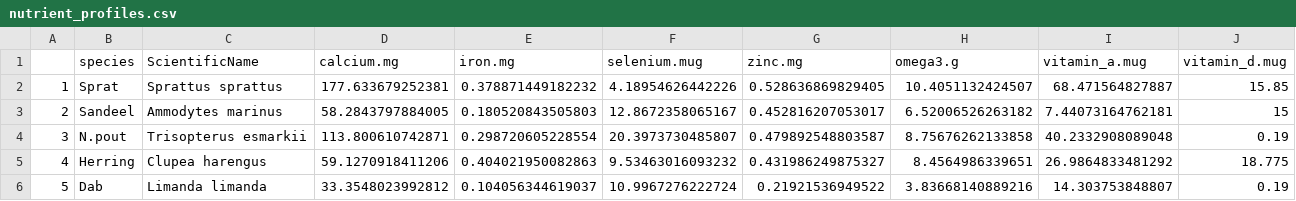
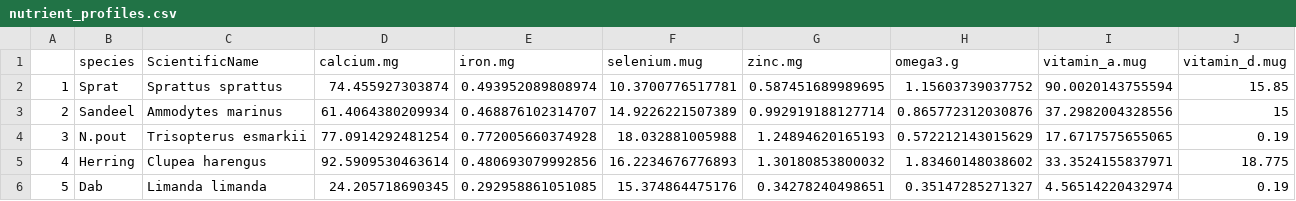
Before and after one commit to jpwrobinson/MaxNutrientYield, a CSV file: nutrient_profiles.csv, drawn as a sheet; only a part is shown; the diff covers the shown part only.

```diff
--- a/nutrient_profiles.csv
+++ b/nutrient_profiles.csv
@@ -1,6 +1,6 @@
 "","species","ScientificName","calcium.mg","iron.mg","selenium.mug","zinc.mg","omega3.g","vitamin_a.mug","vitamin_d.mug"
-"1","Sprat","Sprattus sprattus",177.633679252381,0.378871449182232,4.18954626442226,0.528636869829405,10.4051132424507,68.471564827887,15.85
-"2","Sandeel","Ammodytes marinus",58.2843797884005,0.180520843505803,12.8672358065167,0.452816207053017,6.52006526263182,7.44073164762181,15
-"3","N.pout","Trisopterus esmarkii",113.800610742871,0.298720605228554,20.3973730485807,0.479892548803587,8.75676262133858,40.2332908089048,0.19
-"4","Herring","Clupea harengus",59.1270918411206,0.404021950082863,9.53463016093232,0.431986249875327,8.4564986339651,26.9864833481292,18.775
-"5","Dab","Limanda limanda",33.3548023992812,0.104056344619037,10.9967276222724,0.21921536949522,3.83668140889216,14.303753848807,0.19
+"1","Sprat","Sprattus sprattus",74.455927303874,0.493952089808974,10.3700776517781,0.587451689989695,1.15603739037752,90.0020143755594,15.85
+"2","Sandeel","Ammodytes marinus",61.4064380209934,0.468876102314707,14.9226221507389,0.992919188127714,0.865772312030876,37.2982004328556,15
+"3","N.pout","Trisopterus esmarkii",77.0914292481254,0.772005660374928,18.032881005988,1.24894620165193,0.572212143015629,17.6717575655065,0.19
+"4","Herring","Clupea harengus",92.5909530463614,0.480693079992856,16.2234676776893,1.30180853800032,1.83460148038602,33.3524155837971,18.775
+"5","Dab","Limanda limanda",24.205718690345,0.292958861051085,15.374864475176,0.34278240498651,0.35147285271327,4.56514220432974,0.19
```
Also changed, not shown: 42 edited cells elsewhere in this file, 7 other files.
